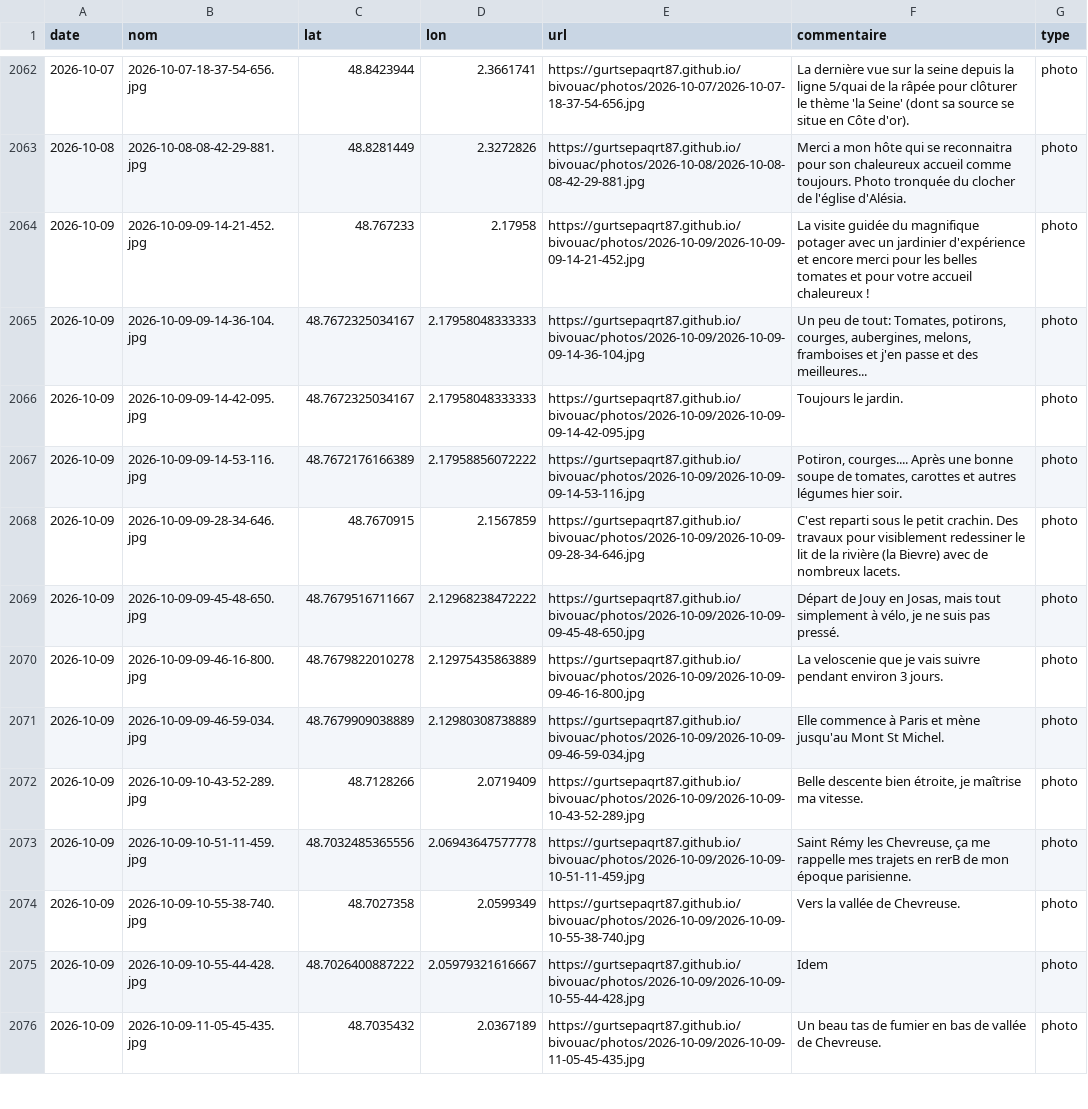
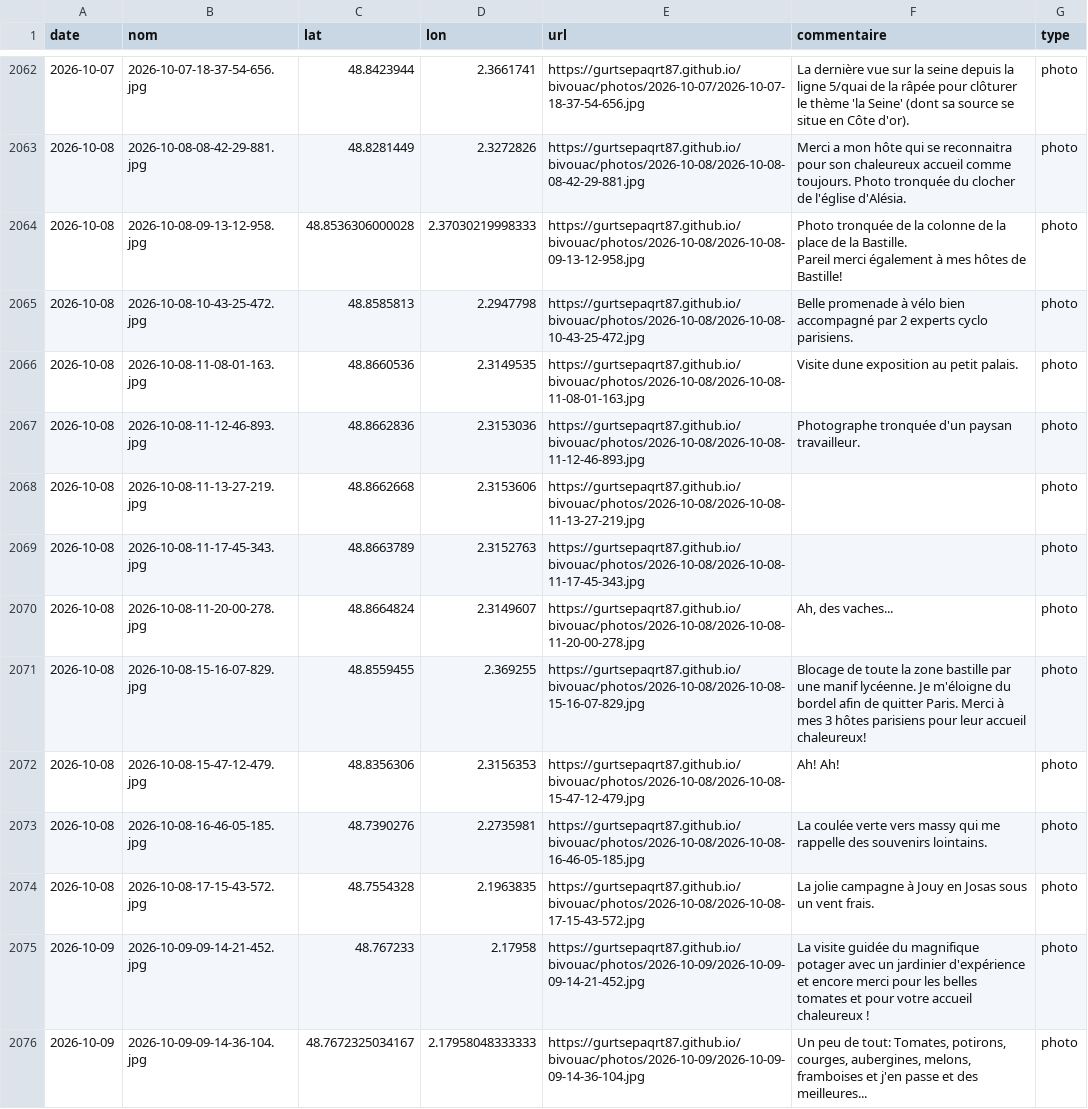
Before and after one commit to gurtsepaqrt87/bivouac, a CSV file: photos.csv, drawn as a sheet; only a part is shown, gaps mark what is left out; the shorter side is filled out with more unchanged rows; ↵ is a line break in a cell; the diff names each change by its address in the sheet, - before the commit and + after, or states it on an @@ line.

```diff
--- a/photos.csv
+++ b/photos.csv
+row 2064: 2026-10-08 | 2026-10-08-09-13-12-958.jpg | 48.8536306000028 | 2.37030219998333 | https://gurtsepaqrt87.github.io/bivouac/photos/2026-10-08/2026-10-08-09-13-12-958.jpg | Photo tronquée de la colonne de la place de la Bastille. ↵ Pareil merci également à mes hôtes de Bastille! | photo
+row 2065: 2026-10-08 | 2026-10-08-10-43-25-472.jpg | 48.8585813 | 2.2947798 | https://gurtsepaqrt87.github.io/bivouac/photos/2026-10-08/2026-10-08-10-43-25-472.jpg | Belle promenade à vélo bien accompagné par 2 experts cyclo parisiens. | photo
+row 2066: 2026-10-08 | 2026-10-08-11-08-01-163.jpg | 48.8660536 | 2.3149535 | https://gurtsepaqrt87.github.io/bivouac/photos/2026-10-08/2026-10-08-11-08-01-163.jpg | Visite dune exposition au petit palais. | photo
+row 2067: 2026-10-08 | 2026-10-08-11-12-46-893.jpg | 48.8662836 | 2.3153036 | https://gurtsepaqrt87.github.io/bivouac/photos/2026-10-08/2026-10-08-11-12-46-893.jpg | Photographe tronquée d'un paysan travailleur. | photo
+row 2068: 2026-10-08 | 2026-10-08-11-13-27-219.jpg | 48.8662668 | 2.3153606 | https://gurtsepaqrt87.github.io/bivouac/photos/2026-10-08/2026-10-08-11-13-27-219.jpg |  | photo
+row 2069: 2026-10-08 | 2026-10-08-11-17-45-343.jpg | 48.8663789 | 2.3152763 | https://gurtsepaqrt87.github.io/bivouac/photos/2026-10-08/2026-10-08-11-17-45-343.jpg |  | photo
+row 2070: 2026-10-08 | 2026-10-08-11-20-00-278.jpg | 48.8664824 | 2.3149607 | https://gurtsepaqrt87.github.io/bivouac/photos/2026-10-08/2026-10-08-11-20-00-278.jpg | Ah, des vaches... | photo
+row 2071: 2026-10-08 | 2026-10-08-15-16-07-829.jpg | 48.8559455 | 2.369255 | https://gurtsepaqrt87.github.io/bivouac/photos/2026-10-08/2026-10-08-15-16-07-829.jpg | Blocage de toute la zone bastille par une manif lycéenne. Je m'éloigne du bordel afin de quitter Paris. Merci à mes 3 hôtes parisiens pour leur accueil chaleureux! | photo
+row 2072: 2026-10-08 | 2026-10-08-15-47-12-479.jpg | 48.8356306 | 2.3156353 | https://gurtsepaqrt87.github.io/bivouac/photos/2026-10-08/2026-10-08-15-47-12-479.jpg | Ah! Ah! | photo
+row 2073: 2026-10-08 | 2026-10-08-16-46-05-185.jpg | 48.7390276 | 2.2735981 | https://gurtsepaqrt87.github.io/bivouac/photos/2026-10-08/2026-10-08-16-46-05-185.jpg | La coulée verte vers massy qui me rappelle des souvenirs lointains. | photo
+row 2074: 2026-10-08 | 2026-10-08-17-15-43-572.jpg | 48.7554328 | 2.1963835 | https://gurtsepaqrt87.github.io/bivouac/photos/2026-10-08/2026-10-08-17-15-43-572.jpg | La jolie campagne à Jouy en Josas sous un vent frais. | photo
```
Also changed, not shown: 2 other files.
